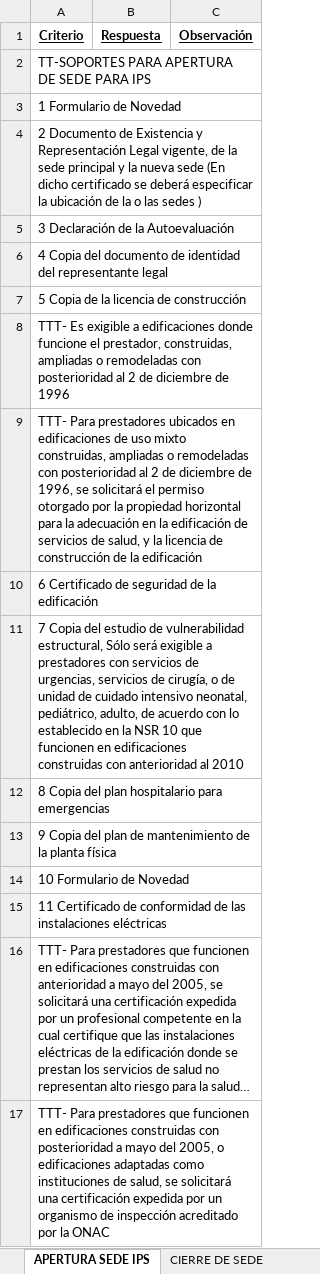
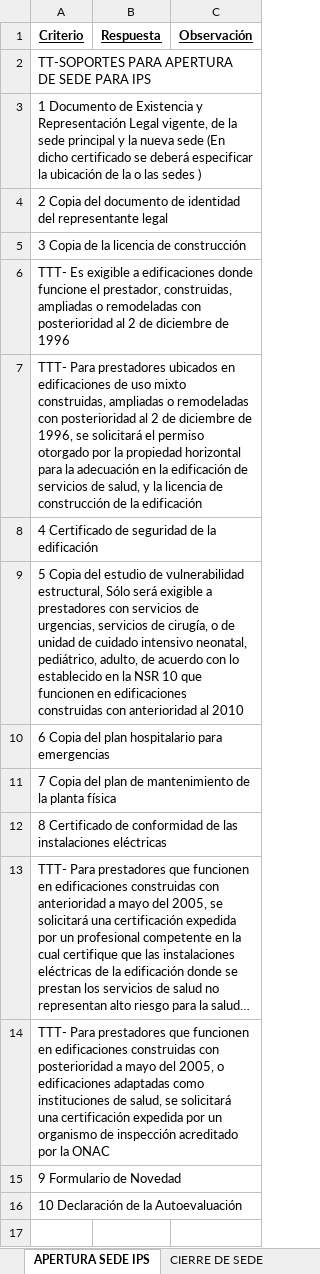
Before and after one commit to SSH-Excelencia/ssh-excelencia.github.io, an Excel workbook: ListasCh/public/lista-chequeo.xlsx, sheet APERTURA SEDE IPS, drawn as a sheet; long unchanged cells end in …; values as stored, in another font and other column widths than the file's, no borders; removed rows and columns are numbered as before the commit, all else as after; the diff names each change by its address in the sheet, - before the commit and + after, or states it on an @@ line.

Commit message:
Add files via upload

```diff
--- a/ListasCh/public/lista-chequeo.xlsx (sheet APERTURA SEDE IPS)
+++ b/ListasCh/public/lista-chequeo.xlsx (sheet APERTURA SEDE IPS)
-A3 (Criterio): 1 Formulario de Novedad
+A3 (Criterio): 1 Documento de Existencia y Representación Legal vigente, de la sede principal y la nueva sede (En dicho certificado se deberá especificar la ubicación de la o las sedes )
-A4 (Criterio): 2 Documento de Existencia y Representación Legal vigente, de la sede principal y la nueva sede (En dicho certificado se deberá especificar la ubicación de la o las sedes )
+A4 (Criterio): 2 Copia del documento de identidad del representante legal
-A5 (Criterio): 3 Declaración de la Autoevaluación
+A5 (Criterio): 3 Copia de la licencia de construcción
-row 6: 4 Copia del documento de identidad del representante legal
-row 7: 5 Copia de la licencia de construcción
-A8 (Criterio): 6 Certificado de seguridad de la edificación
+A8 (Criterio): 4 Certificado de seguridad de la edificación
-A9 (Criterio): 7 Copia del…
+A9 (Criterio): 5 Copia del…
-A10 (Criterio): 8 Copia del…
+A10 (Criterio): 6 Copia del…
-A11 (Criterio): 9 Copia del…
+A11 (Criterio): 7 Copia del…
-A12 (Criterio): 10 Formulario de Novedad
+A12 (Criterio): 8 Certificado de conformidad de las instalaciones eléctricas
-row 15: 11 Certificado de conformidad de las instalaciones eléctricas
+row 15: 9 Formulario de Novedad
+row 16: 10 Declaración de la Autoevaluación
```
